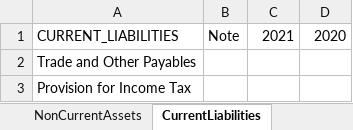
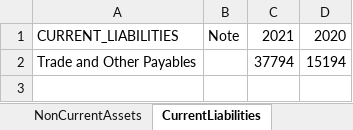
Before and after one commit to repasscloud/FinReportBuilderCLI, an Excel workbook: Book1.xlsx, sheet CurrentLiabilities, drawn as a sheet; values as stored, in another font and other column widths than the file's, no borders; the diff names each change by its address in the sheet, - before the commit and + after, or states it on an @@ line.

```diff
--- a/Book1.xlsx (sheet CurrentLiabilities)
+++ b/Book1.xlsx (sheet CurrentLiabilities)
-C2: (empty)
+C2: 37794
-D2: (empty)
+D2: 15194
-row 3: Provision for Income Tax
```
Also changed, not shown: sheet NonCurrentAssets, sheet Equity, sheet CurrentAssets, other sheet tabs, 2 other files.
